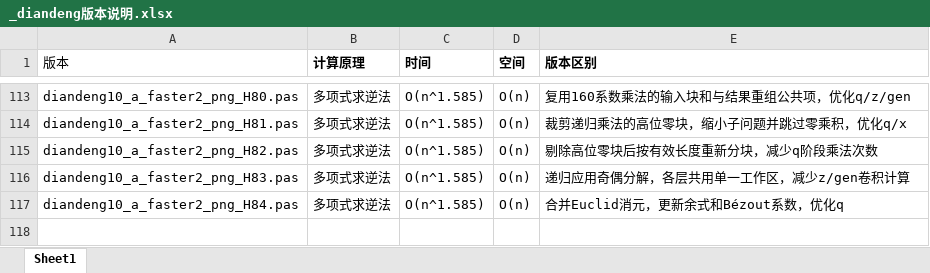
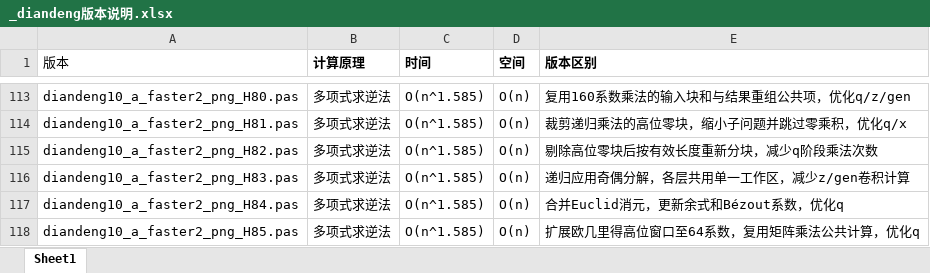
Before and after one commit to axpokl/LightsOut, an Excel workbook: _diandeng版本说明.xlsx, sheet Sheet1, drawn as a sheet; only a part is shown, gaps mark what is left out; values as stored, in another font and other column widths than the file's, no borders; the diff names each change by its address in the sheet, - before the commit and + after, or states it on an @@ line.

```diff
--- a/_diandeng版本说明.xlsx (sheet Sheet1)
+++ b/_diandeng版本说明.xlsx (sheet Sheet1)
+row 118: diandeng10_a_faster2_png_H85.pas | 多项式求逆法 | O(n^1.585) | O(n) | 扩展欧几里得高位窗口至64系数，复用矩阵乘法公共计算，优化q
```
Also changed, not shown: all_results.xlsx, 9 other files.
